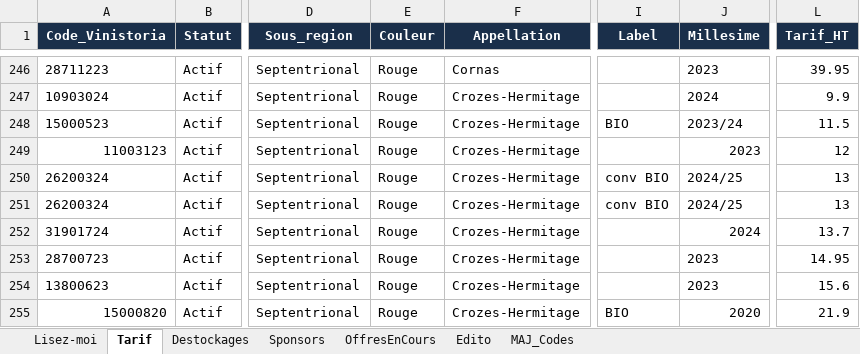
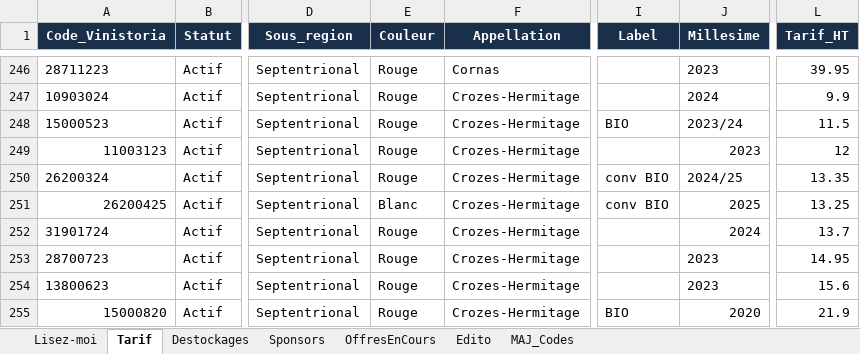
Before and after one commit to NoBullshitDrinks/vinom-tarif, an Excel workbook: data/TarifVinom_Master.xlsx, sheet Tarif, drawn as a sheet; only a part is shown, gaps mark what is left out; values as stored, in another font and other column widths than the file's, no borders; the diff names each change by its address in the sheet, - before the commit and + after, or states it on an @@ line.

Commit message:
MAJ tarif via Power Automate

```diff
--- a/data/TarifVinom_Master.xlsx (sheet Tarif)
+++ b/data/TarifVinom_Master.xlsx (sheet Tarif)
-L250 (Tarif_HT): 13
+L250 (Tarif_HT): 13.35
-A251 (Code_Vinistoria): 26200324
+A251 (Code_Vinistoria): 26200425
-E251 (Couleur): Rouge
+E251 (Couleur): Blanc
-J251 (Millesime): 2024/25
+J251 (Millesime): 2025
-L251 (Tarif_HT): 13
+L251 (Tarif_HT): 13.25
```
